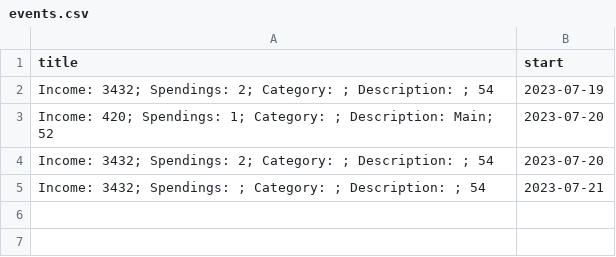
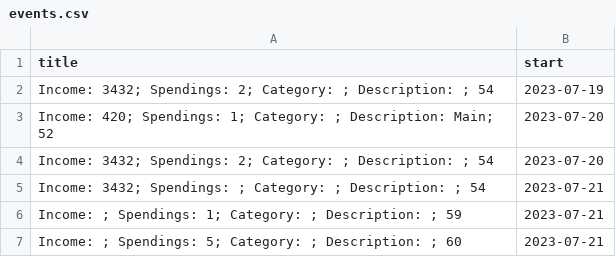
Before and after one commit to mjliao82/Budget-Calendar, a CSV file: events.csv, drawn as a sheet.

```diff
--- a/events.csv
+++ b/events.csv
@@ -5 +5,3 @@ Income: 3432; Spendings: 2; Category: ; Description: ; 54,2023-07-20
 Income: 3432; Spendings: ; Category: ; Description: ; 54,2023-07-21
+Income: ; Spendings: 1; Category: ; Description: ; 59,2023-07-21
+Income: ; Spendings: 5; Category: ; Description: ; 60,2023-07-21
```
Also changed, not shown: 5 other files.
